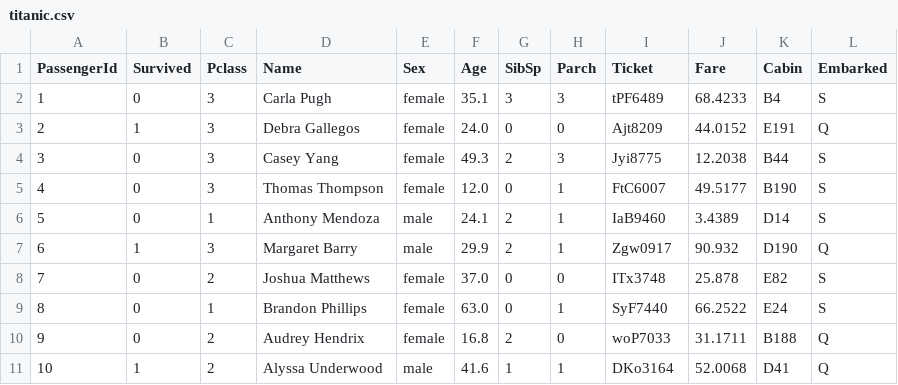
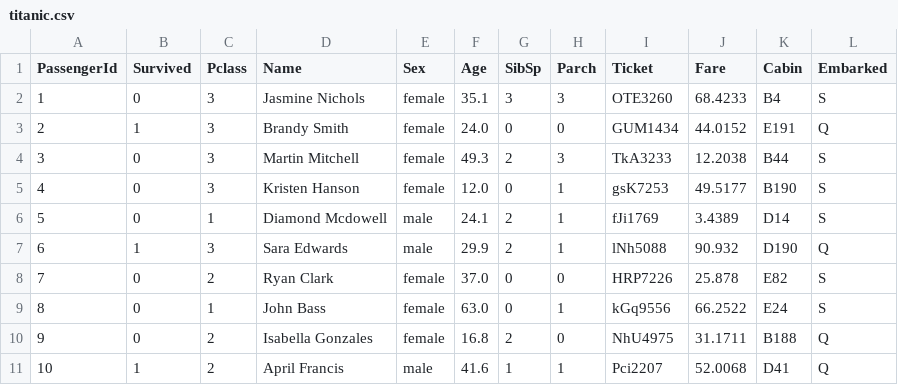
Before and after one commit to JwdanielJung/Langchain, a CSV file: data/titanic.csv, drawn as a sheet.

```diff
--- a/data/titanic.csv
+++ b/data/titanic.csv
@@ -1,11 +1,11 @@
 PassengerId,Survived,Pclass,Name,Sex,Age,SibSp,Parch,Ticket,Fare,Cabin,Embarked
-1,0,3,Carla Pugh,female,35.1,3,3,tPF6489,68.4233,B4,S
-2,1,3,Debra Gallegos,female,24.0,0,0,Ajt8209,44.0152,E191,Q
-3,0,3,Casey Yang,female,49.3,2,3,Jyi8775,12.2038,B44,S
-4,0,3,Thomas Thompson,female,12.0,0,1,FtC6007,49.5177,B190,S
-5,0,1,Anthony Mendoza,male,24.1,2,1,IaB9460,3.4389,D14,S
-6,1,3,Margaret Barry,male,29.9,2,1,Zgw0917,90.932,D190,Q
-7,0,2,Joshua Matthews,female,37.0,0,0,ITx3748,25.878,E82,S
-8,0,1,Brandon Phillips,female,63.0,0,1,SyF7440,66.2522,E24,S
-9,0,2,Audrey Hendrix,female,16.8,2,0,woP7033,31.1711,B188,Q
-10,1,2,Alyssa Underwood,male,41.6,1,1,DKo3164,52.0068,D41,Q
+1,0,3,Jasmine Nichols,female,35.1,3,3,OTE3260,68.4233,B4,S
+2,1,3,Brandy Smith,female,24.0,0,0,GUM1434,44.0152,E191,Q
+3,0,3,Martin Mitchell,female,49.3,2,3,TkA3233,12.2038,B44,S
+4,0,3,Kristen Hanson,female,12.0,0,1,gsK7253,49.5177,B190,S
+5,0,1,Diamond Mcdowell,male,24.1,2,1,fJi1769,3.4389,D14,S
+6,1,3,Sara Edwards,male,29.9,2,1,lNh5088,90.932,D190,Q
+7,0,2,Ryan Clark,female,37.0,0,0,HRP7226,25.878,E82,S
+8,0,1,John Bass,female,63.0,0,1,kGq9556,66.2522,E24,S
+9,0,2,Isabella Gonzales,female,16.8,2,0,NhU4975,31.1711,B188,Q
+10,1,2,April Francis,male,41.6,1,1,Pci2207,52.0068,D41,Q
```
Also changed, not shown: 1 other file.
